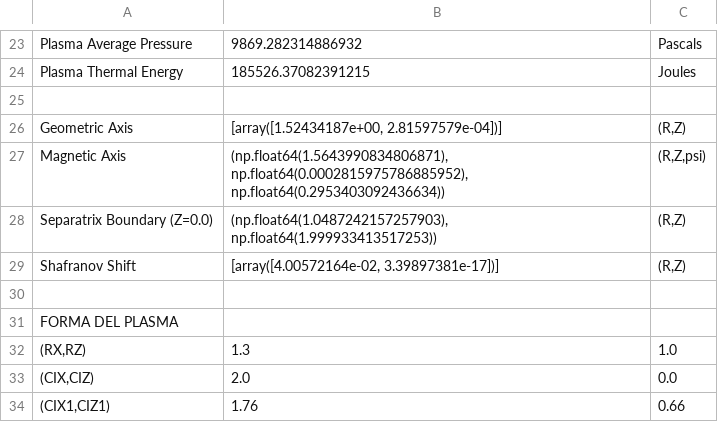
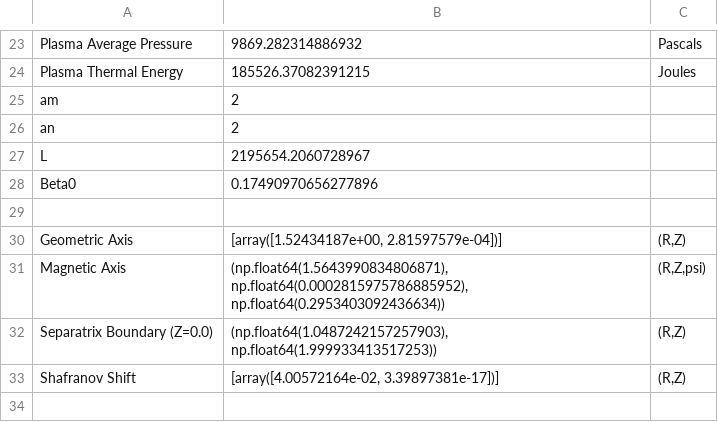
Before and after one commit to Andr3s3/Freegs-pruebas, a CSV file: Pruebas variando parámetros de forma automática/Resultados_Completos_variando I/I_940000.0/Perfil_DIIID_Triang_Pos_1_Low_Pressure.csv, drawn as a sheet; only a part is shown, gaps mark what is left out; the shorter side is filled out with more unchanged rows; the diff names each change by its address in the sheet, - before the commit and + after, or states it on an @@ line.

```diff
--- a/Pruebas variando parámetros de forma automática/Resultados_Completos_variando I/I_940000.0/Perfil_DIIID_Triang_Pos_1_Low_Pressure.csv
+++ b/Pruebas variando parámetros de forma automática/Resultados_Completos_variando I/I_940000.0/Perfil_DIIID_Triang_Pos_1_Low_Pressure.csv
+row 25: am | 2
+row 26: an | 2
+row 27: L | 2195654.2060728967
+row 28: Beta0 | 0.17490970656277896
```
Also changed, not shown: Pruebas variando parámetros de forma automática/Resultados_Completos_variando I/I_860000.0/Perfil_DIIID_Triang_Pos_1_Low_Pressure.csv, Pruebas variando parámetros de forma automática/Resultados_Completos_variando I/I_900000.0/Perfil_DIIID_Triang_Pos_1_Low_Pressure.csv, 32 other files.
